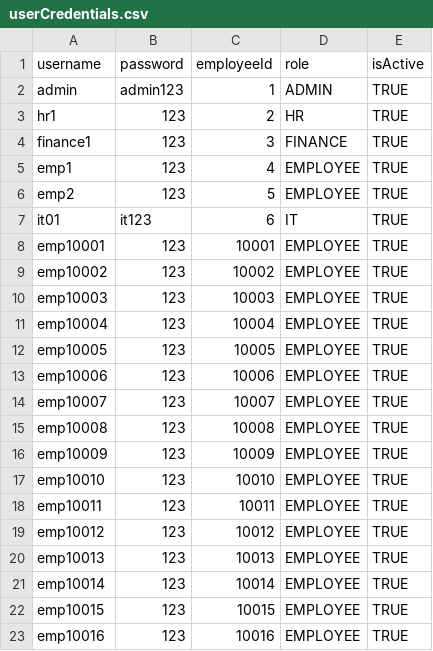
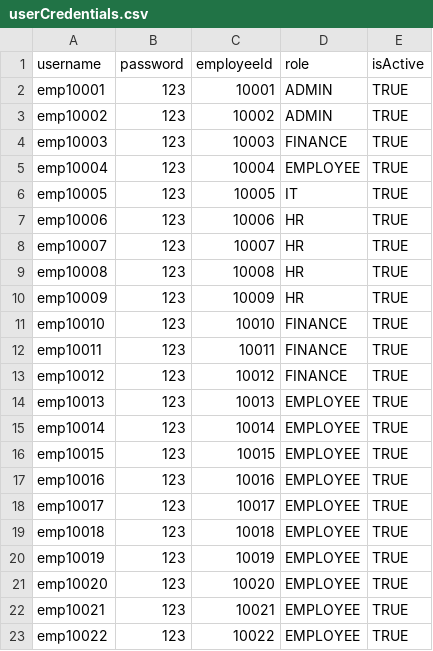
Before and after one commit to Meowricane/MO-IT110---OOP-NEW-UPDATED-WITH-SYSTEM-TOOLS-master, a CSV file: data/userCredentials.csv, drawn as a sheet; only a part is shown; the shorter side is filled out with more unchanged rows.

```diff
--- a/data/userCredentials.csv
+++ b/data/userCredentials.csv
@@ -1,20 +1,14 @@
 username,password,employeeId,role,isActive
-admin,admin123,1,ADMIN,TRUE
-hr1,123,2,HR,TRUE
-finance1,123,3,FINANCE,TRUE
-emp1,123,4,EMPLOYEE,TRUE
-emp2,123,5,EMPLOYEE,TRUE
-it01,it123,6,IT,TRUE
-emp10001,123,10001,EMPLOYEE,TRUE
-emp10002,123,10002,EMPLOYEE,TRUE
-emp10003,123,10003,EMPLOYEE,TRUE
+emp10001,123,10001,ADMIN,TRUE
+emp10002,123,10002,ADMIN,TRUE
+emp10003,123,10003,FINANCE,TRUE
 emp10004,123,10004,EMPLOYEE,TRUE
-emp10005,123,10005,EMPLOYEE,TRUE
-emp10006,123,10006,EMPLOYEE,TRUE
-emp10007,123,10007,EMPLOYEE,TRUE
-emp10008,123,10008,EMPLOYEE,TRUE
-emp10009,123,10009,EMPLOYEE,TRUE
-emp10010,123,10010,EMPLOYEE,TRUE
-emp10011,123,10011,EMPLOYEE,TRUE
-emp10012,123,10012,EMPLOYEE,TRUE
+emp10005,123,10005,IT,TRUE
+emp10006,123,10006,HR,TRUE
+emp10007,123,10007,HR,TRUE
+emp10008,123,10008,HR,TRUE
+emp10009,123,10009,HR,TRUE
+emp10010,123,10010,FINANCE,TRUE
+emp10011,123,10011,FINANCE,TRUE
+emp10012,123,10012,FINANCE,TRUE
 emp10013,123,10013,EMPLOYEE,TRUE
```
Also changed, not shown: data/employeeDetails.csv, 17 other files.
